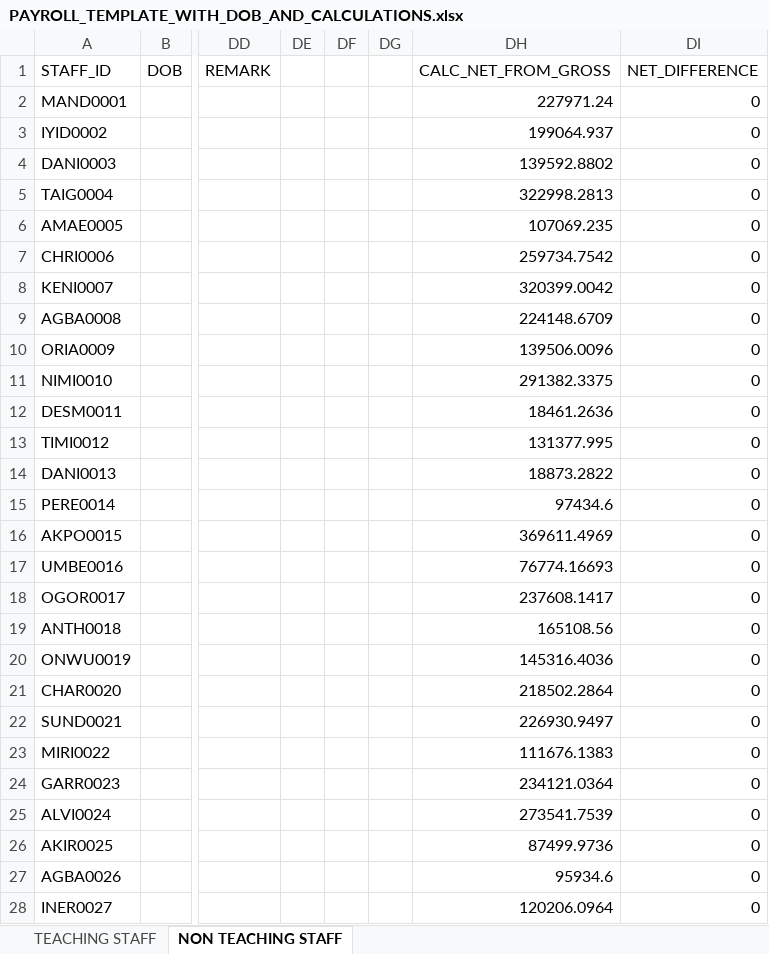
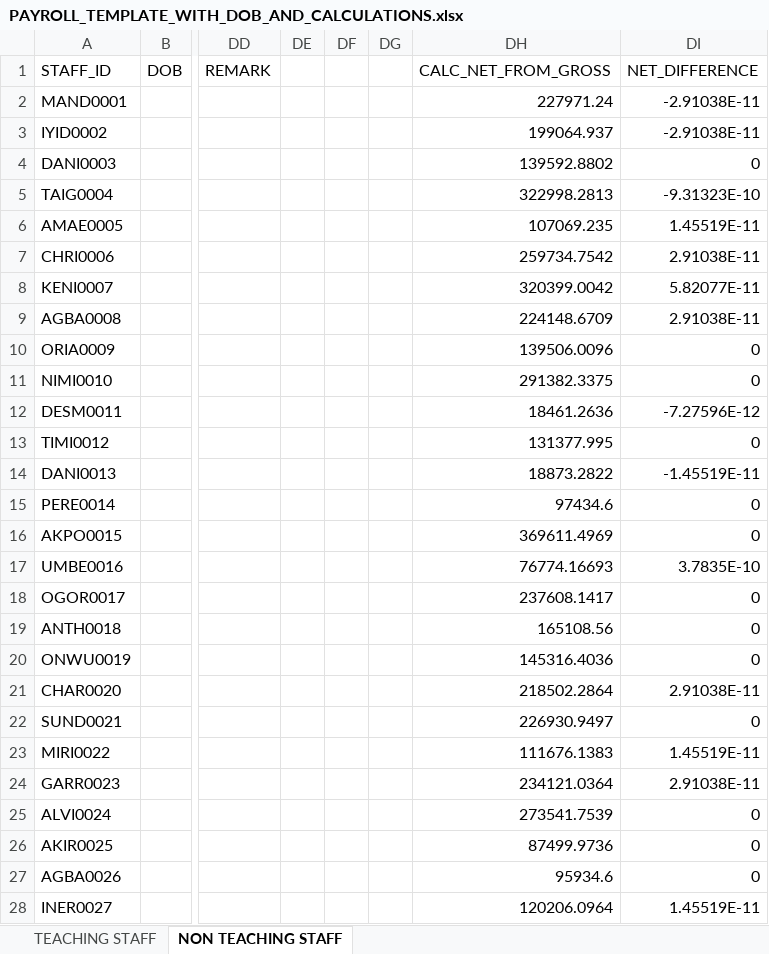
Before and after one commit to x17green/uoa-printer, an Excel workbook: docs/data/PAYROLL_TEMPLATE_WITH_DOB_AND_CALCULATIONS.xlsx, sheet NON TEACHING STAFF, drawn as a sheet; only a part is shown, gaps mark what is left out; values as stored, in another font and other column widths than the file's, no borders; the diff covers the shown part only; the diff names each change by its address in the sheet, - before the commit and + after, or states it on an @@ line.

```diff
--- a/docs/data/PAYROLL_TEMPLATE_WITH_DOB_AND_CALCULATIONS.xlsx (sheet NON TEACHING STAFF)
+++ b/docs/data/PAYROLL_TEMPLATE_WITH_DOB_AND_CALCULATIONS.xlsx (sheet NON TEACHING STAFF)
-DI2:DI3 (NET_DIFFERENCE): 0
+DI2:DI3 (NET_DIFFERENCE): -2.91038E-11
-DI5 (NET_DIFFERENCE): 0
+DI5 (NET_DIFFERENCE): -9.31323E-10
-DI6 (NET_DIFFERENCE): 0
+DI6 (NET_DIFFERENCE): 1.45519E-11
-DI7 (NET_DIFFERENCE): 0
+DI7 (NET_DIFFERENCE): 2.91038E-11
-DI8 (NET_DIFFERENCE): 0
+DI8 (NET_DIFFERENCE): 5.82077E-11
-DI9 (NET_DIFFERENCE): 0
+DI9 (NET_DIFFERENCE): 2.91038E-11
-DI12 (NET_DIFFERENCE): 0
+DI12 (NET_DIFFERENCE): -7.27596E-12
-DI14 (NET_DIFFERENCE): 0
+DI14 (NET_DIFFERENCE): -1.45519E-11
-DI17 (NET_DIFFERENCE): 0
+DI17 (NET_DIFFERENCE): 3.7835E-10
-DI21 (NET_DIFFERENCE): 0
+DI21 (NET_DIFFERENCE): 2.91038E-11
-DI23 (NET_DIFFERENCE): 0
+DI23 (NET_DIFFERENCE): 1.45519E-11
-DI24 (NET_DIFFERENCE): 0
+DI24 (NET_DIFFERENCE): 2.91038E-11
-DI28 (NET_DIFFERENCE): 0
+DI28 (NET_DIFFERENCE): 1.45519E-11
```
Also changed, not shown: 150 edited cells elsewhere in this sheet, sheet TEACHING STAFF, 48 other files.
